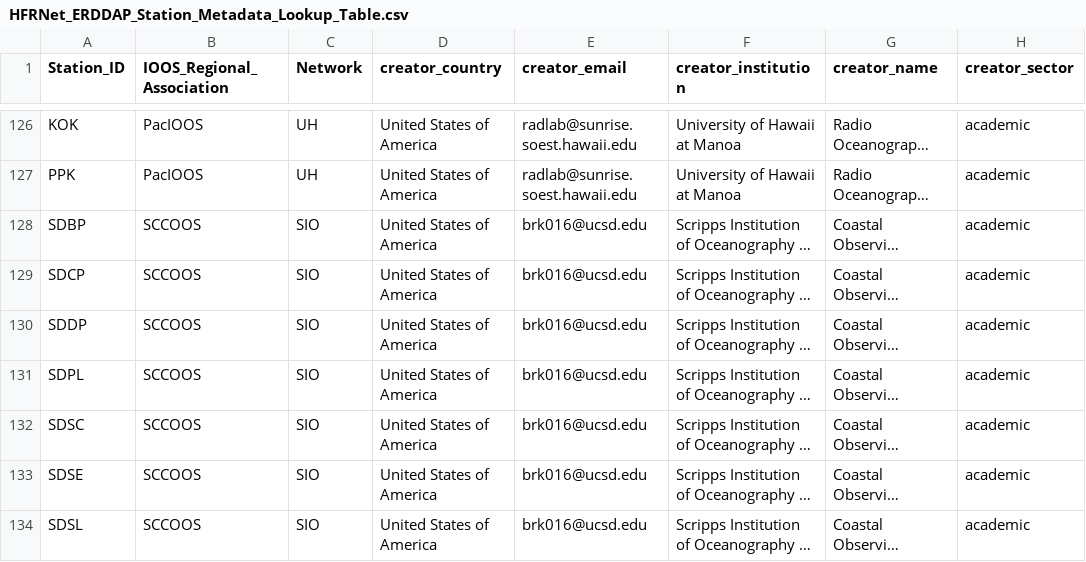
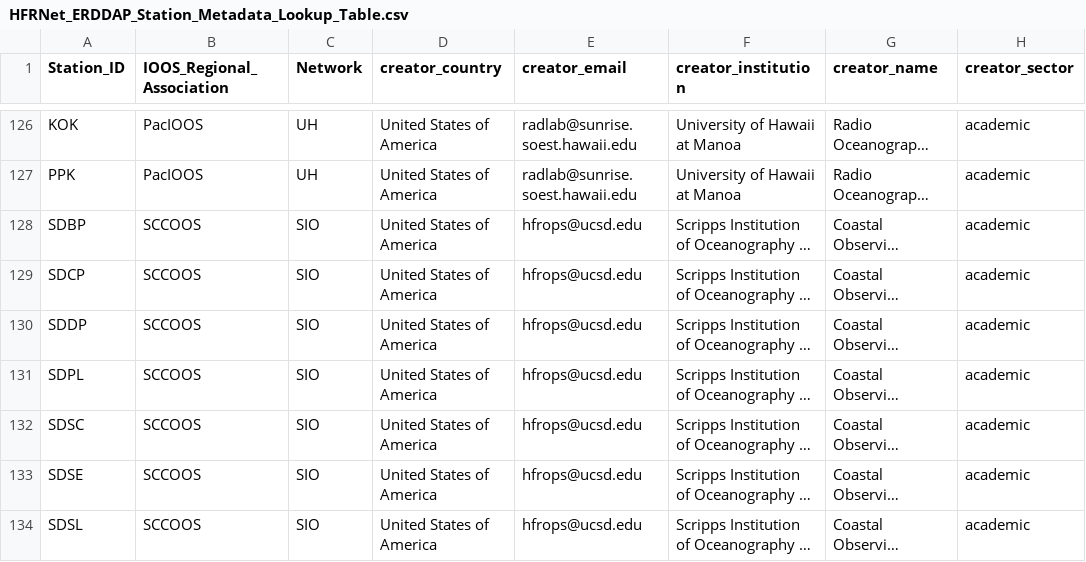
Before and after one commit to ioos/ncei-archiving-cookbook, a CSV file: _docs/files/HFRNet_ERDDAP_Station_Metadata_Lookup_Table.csv, drawn as a sheet; only a part is shown, gaps mark what is left out; long unchanged cells end in …; the diff covers the shown part only; the diff names each change by its address in the sheet, - before the commit and + after, or states it on an @@ line.

```diff
--- a/_docs/files/HFRNet_ERDDAP_Station_Metadata_Lookup_Table.csv
+++ b/_docs/files/HFRNet_ERDDAP_Station_Metadata_Lookup_Table.csv
-E128:E134 (creator_email): brk016@ucsd.edu
+E128:E134 (creator_email): hfrops@ucsd.edu
```
Also changed, not shown: 28 edited cells elsewhere in this file.
